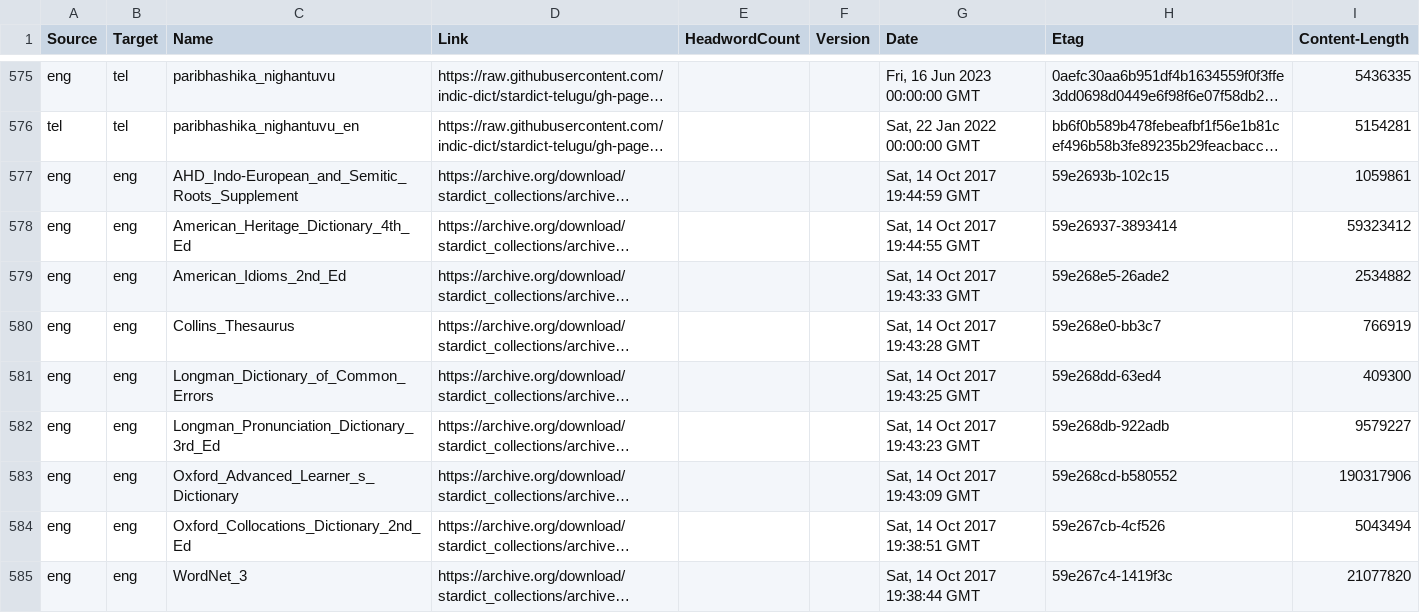
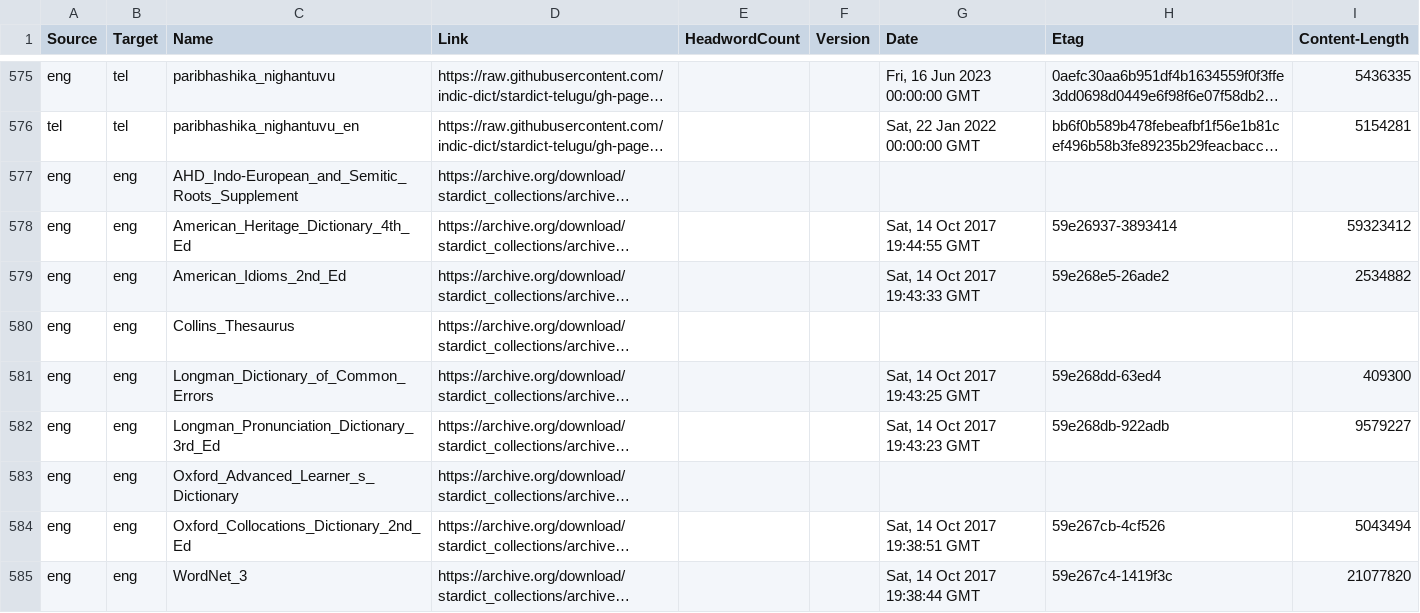
Before and after one commit to drdhaval2785/Stardict-lists, a TSV file: stardict_dictionaries.tsv, drawn as a sheet; only a part is shown, gaps mark what is left out; long unchanged cells end in …; the diff names each change by its address in the sheet, - before the commit and + after, or states it on an @@ line.

Commit message:
regen as of 2026-11-21

```diff
--- a/stardict_dictionaries.tsv
+++ b/stardict_dictionaries.tsv
-G577 (Date): Sat, 14 Oct 2017 19:44:59 GMT
+G577 (Date): (empty)
-H577 (Etag): 59e2693b-102c15
+H577 (Etag): (empty)
-I577 (Content-Length): 1059861
+I577 (Content-Length): (empty)
-G580 (Date): Sat, 14 Oct 2017 19:43:28 GMT
+G580 (Date): (empty)
-H580 (Etag): 59e268e0-bb3c7
+H580 (Etag): (empty)
-I580 (Content-Length): 766919
+I580 (Content-Length): (empty)
-G583 (Date): Sat, 14 Oct 2017 19:43:09 GMT
+G583 (Date): (empty)
-H583 (Etag): 59e268cd-b580552
+H583 (Etag): (empty)
-I583 (Content-Length): 190317906
+I583 (Content-Length): (empty)
```
